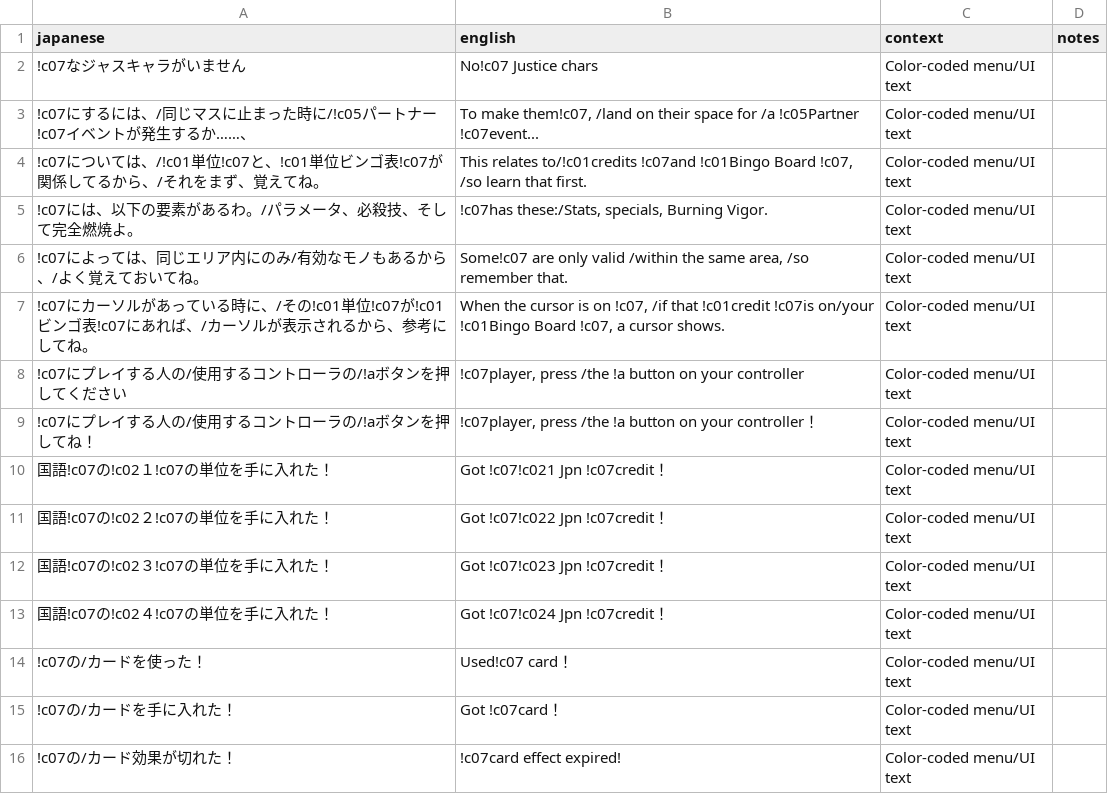
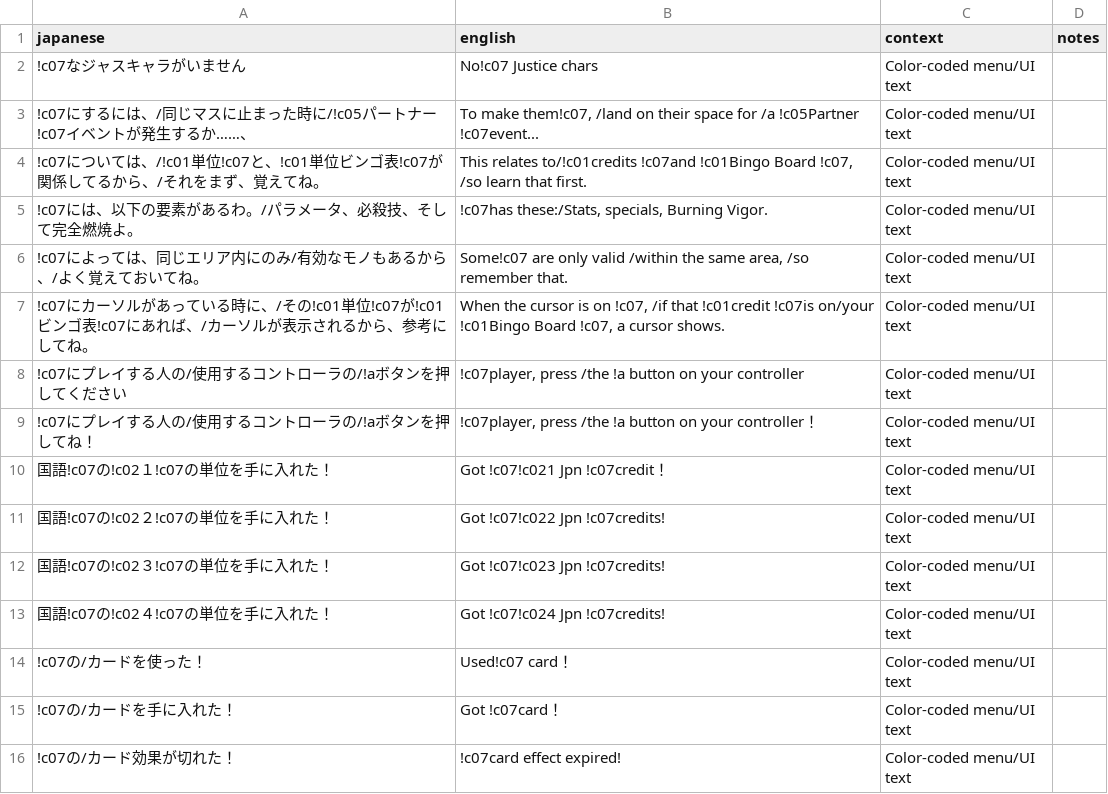
Before and after one commit to billymonks/nekketsu-nikki-eng, a CSV file: translations/mgdata_62_63_batches/mgdata_62_63_batch_009.csv, drawn as a sheet; only a part is shown.

```diff
--- a/translations/mgdata_62_63_batches/mgdata_62_63_batch_009.csv
+++ b/translations/mgdata_62_63_batches/mgdata_62_63_batch_009.csv
@@ -10,5 +10,5 @@
 "国語!c07の!c02１!c07の単位を手に入れた！","Got !c07!c021 Jpn !c07credit！","Color-coded menu/UI text",""
-"国語!c07の!c02２!c07の単位を手に入れた！","Got !c07!c022 Jpn !c07credit！","Color-coded menu/UI text",""
-"国語!c07の!c02３!c07の単位を手に入れた！","Got !c07!c023 Jpn !c07credit！","Color-coded menu/UI text",""
-"国語!c07の!c02４!c07の単位を手に入れた！","Got !c07!c024 Jpn !c07credit！","Color-coded menu/UI text",""
+"国語!c07の!c02２!c07の単位を手に入れた！","Got !c07!c022 Jpn !c07credits!","Color-coded menu/UI text",""
+"国語!c07の!c02３!c07の単位を手に入れた！","Got !c07!c023 Jpn !c07credits!","Color-coded menu/UI text",""
+"国語!c07の!c02４!c07の単位を手に入れた！","Got !c07!c024 Jpn !c07credits!","Color-coded menu/UI text",""
 "!c07の/カードを使った！","Used!c07 card！","Color-coded menu/UI text",""
```
Also changed, not shown: translations/mgdata_62_63_batches/mgdata_62_63_batch_023.csv, 1 other file.
